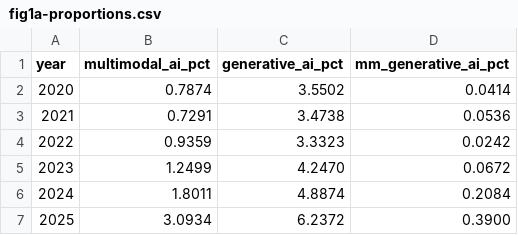
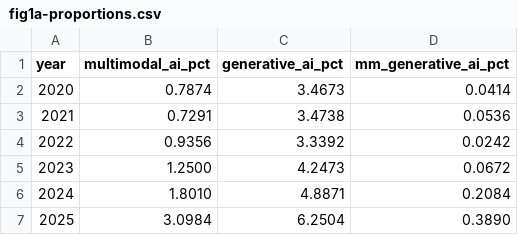
Before and after one commit to multimodalAI/multimodal-ai-landscape, a CSV file: data/material-landscape/fig1a-proportions.csv, drawn as a sheet.

Commit message:
data: update material-landscape dataset from latest Scopus workbook

```diff
--- a/data/material-landscape/fig1a-proportions.csv
+++ b/data/material-landscape/fig1a-proportions.csv
@@ -1,7 +1,7 @@
 year,multimodal_ai_pct,generative_ai_pct,mm_generative_ai_pct
-2020,0.7874,3.5502,0.0414
+2020,0.7874,3.4673,0.0414
 2021,0.7291,3.4738,0.0536
-2022,0.9359,3.3323,0.0242
-2023,1.2499,4.2470,0.0672
-2024,1.8011,4.8874,0.2084
-2025,3.0934,6.2372,0.3900
+2022,0.9356,3.3392,0.0242
+2023,1.2500,4.2473,0.0672
+2024,1.8010,4.8871,0.2084
+2025,3.0984,6.2504,0.3890
```
Also changed, not shown: data/material-landscape/fig3b-category-proportions.csv, 4 other files.
